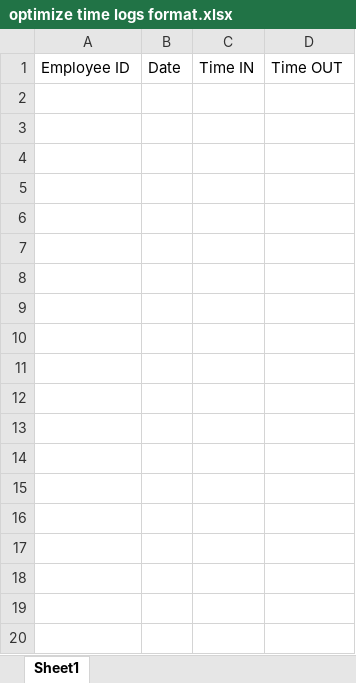
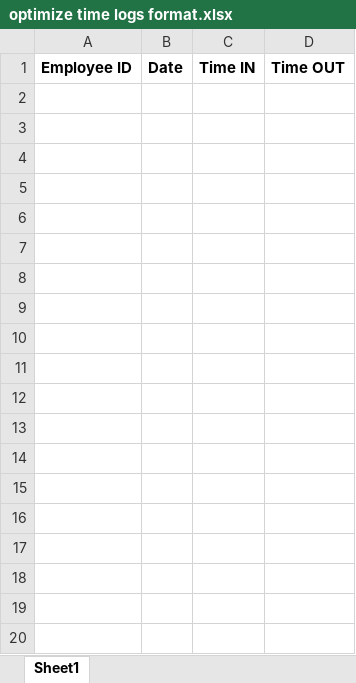
Before and after one commit to lbg-globagility/accupay, an Excel workbook: AccuPay/ImportTemplates/optimize time logs format.xlsx, sheet Sheet1, drawn as a sheet; only a part is shown; values as stored, in another font and other column widths than the file's, no borders; the diff covers the shown part only; the diff names each change by its address in the sheet, - before the commit and + after, or states it on an @@ line.

Commit message:
fix: morning sun import time logs

```diff
--- a/AccuPay/ImportTemplates/optimize time logs format.xlsx (sheet Sheet1)
+++ b/AccuPay/ImportTemplates/optimize time logs format.xlsx (sheet Sheet1)
-A1:D1 bold: off
+A1:D1 bold: on
+row 2: (empty)
+row 3: (empty)
+row 4: (empty)
+row 5: (empty)
+row 6: (empty)
+row 7: (empty)
+row 8: (empty)
+row 9: (empty)
+row 10: (empty)
+row 11: (empty)
+row 12: (empty)
+row 13: (empty)
+row 14: (empty)
+row 15: (empty)
+row 16: (empty)
+row 17: (empty)
+row 18: (empty)
+row 19: (empty)
+row 20: (empty)
```
Also changed, not shown: 980 added rows elsewhere in this sheet, hidden cells, 8 other files.
